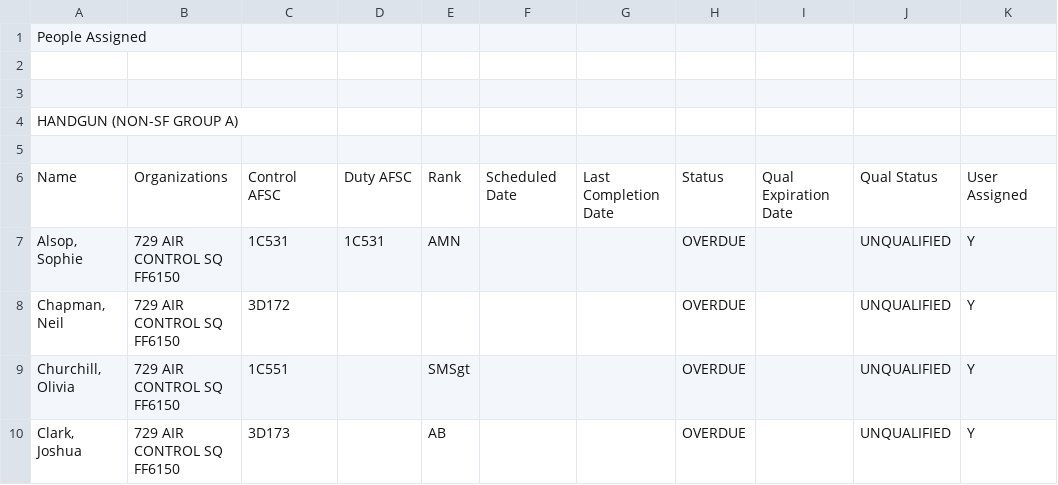
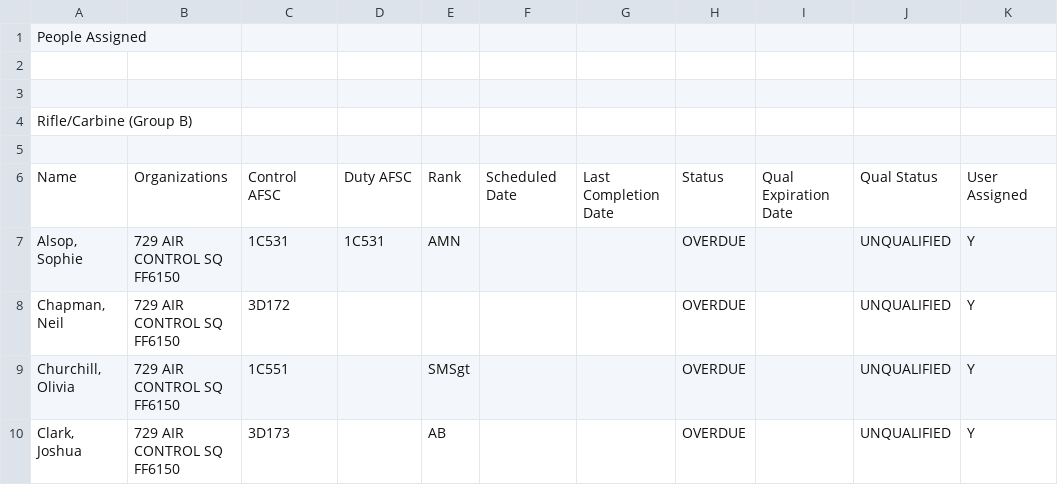
Before and after one commit to yurisim/Insight, a CSV file: Mock Data/ARIS_Rifle_Carbine.csv, drawn as a sheet; only a part is shown; the diff names each change by its address in the sheet, - before the commit and + after, or states it on an @@ line.

```diff
--- a/Mock Data/ARIS_Rifle_Carbine.csv
+++ b/Mock Data/ARIS_Rifle_Carbine.csv
-A4: HANDGUN (NON-SF GROUP A)
+A4: Rifle/Carbine (Group B)
```
Also changed, not shown: 1 other file.
